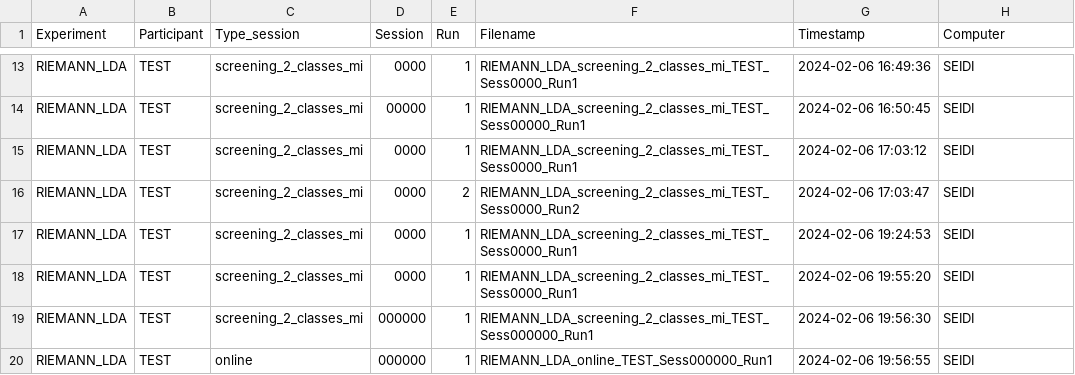
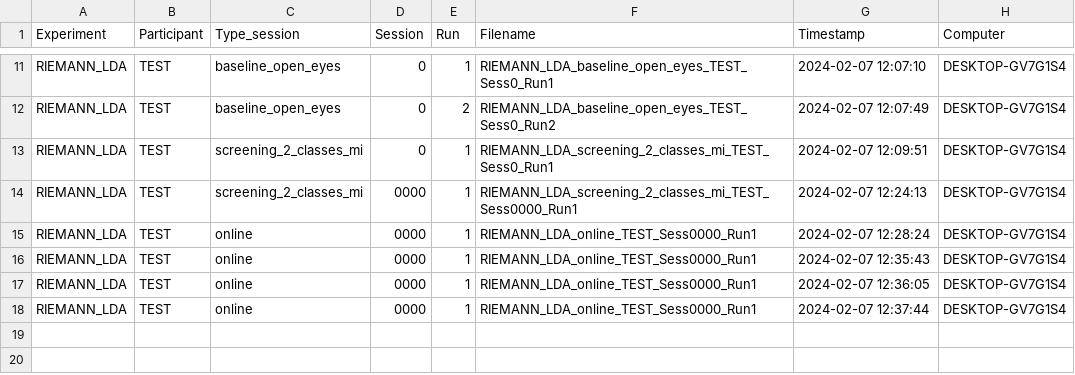
Before and after one commit to seidikun/real-time-bmi, a CSV file: mi processing v4/logbook.csv, drawn as a sheet; only a part is shown, gaps mark what is left out; removed rows and columns are numbered as before the commit, all else as after; the diff covers the shown part only; the diff names each change by its address in the sheet, - before the commit and + after, or states it on an @@ line.

```diff
--- a/mi processing v4/logbook.csv
+++ b/mi processing v4/logbook.csv
-C11 (Type_session): screening_2_classes_mi
+C11 (Type_session): baseline_open_eyes
-D11 (Session): 0000
+D11 (Session): 0
-F11 (Filename): RIEMANN_LDA_screening_2_classes_mi_TEST_Sess0000_Run1
+F11 (Filename): RIEMANN_LDA_baseline_open_eyes_TEST_Sess0_Run1
-G11 (Timestamp): 2024-02-06 16:49:36
+G11 (Timestamp): 2024-02-07 12:07:10
-H11 (Computer): SEIDI
+H11 (Computer): DESKTOP-GV7G1S4
+row 12: RIEMANN_LDA | TEST | baseline_open_eyes | 0 | 2 | RIEMANN_LDA_baseline_open_eyes_TEST_Sess0_Run2 | 2024-02-07 12:07:49 | DESKTOP-GV7G1S4
-D13 (Session): 00000
+D13 (Session): 0
-F13 (Filename): RIEMANN_LDA_screening_2_classes_mi_TEST_Sess00000_Run1
+F13 (Filename): RIEMANN_LDA_screening_2_classes_mi_TEST_Sess0_Run1
-G13 (Timestamp): 2024-02-06 16:50:45
+G13 (Timestamp): 2024-02-07 12:09:51
-H13:H17 (Computer): SEIDI
+H13:H17 (Computer): DESKTOP-GV7G1S4
-G14 (Timestamp): 2024-02-06 17:03:12
+G14 (Timestamp): 2024-02-07 12:24:13
-C15:C17 (Type_session): screening_2_classes_mi
+C15:C17 (Type_session): online
-E15 (Run): 2
+E15 (Run): 1
-F15 (Filename): RIEMANN_LDA_screening_2_classes_mi_TEST_Sess0000_Run2
+F15 (Filename): RIEMANN_LDA_online_TEST_Sess0000_Run1
-G15 (Timestamp): 2024-02-06 17:03:47
+G15 (Timestamp): 2024-02-07 12:28:24
-F16:F17 (Filename): RIEMANN_LDA_screening_2_classes_mi_TEST_Sess0000_Run1
+F16:F17 (Filename): RIEMANN_LDA_online_TEST_Sess0000_Run1
-G16 (Timestamp): 2024-02-06 19:24:53
+G16 (Timestamp): 2024-02-07 12:35:43
-G17 (Timestamp): 2024-02-06 19:55:20
+G17 (Timestamp): 2024-02-07 12:36:05
-row 19: RIEMANN_LDA | TEST | screening_2_classes_mi | 000000 | 1 | RIEMANN_LDA_screening_2_classes_mi_TEST_Sess000000_Run1 | 2024-02-06 19:56:30 | SEIDI
-D18 (Session): 000000
+D18 (Session): 0000
-F18 (Filename): RIEMANN_LDA_online_TEST_Sess000000_Run1
+F18 (Filename): RIEMANN_LDA_online_TEST_Sess0000_Run1
-G18 (Timestamp): 2024-02-06 19:56:55
+G18 (Timestamp): 2024-02-07 12:37:44
-H18 (Computer): SEIDI
+H18 (Computer): DESKTOP-GV7G1S4
```
Also changed, not shown: 2 removed rows and 41 edited cells elsewhere in this file, 5 other files.
